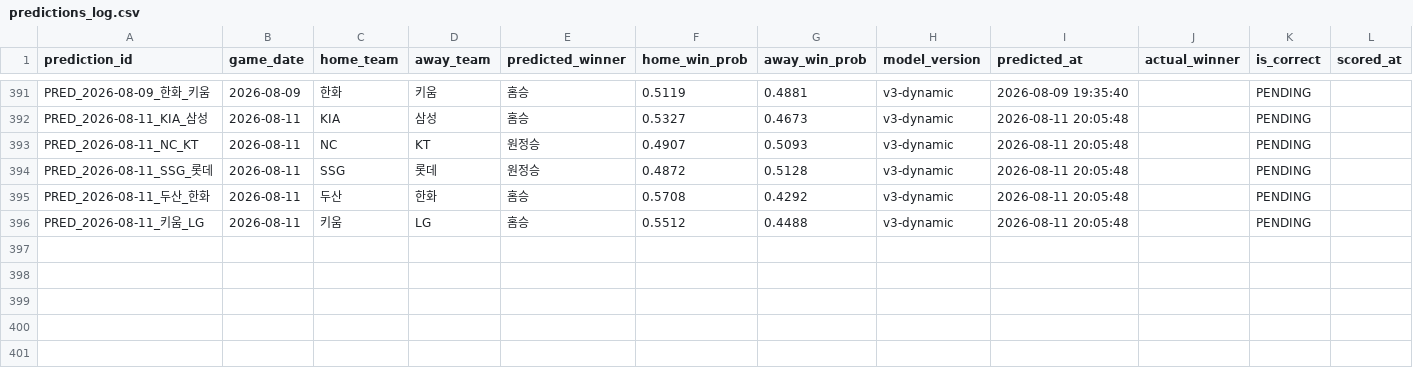
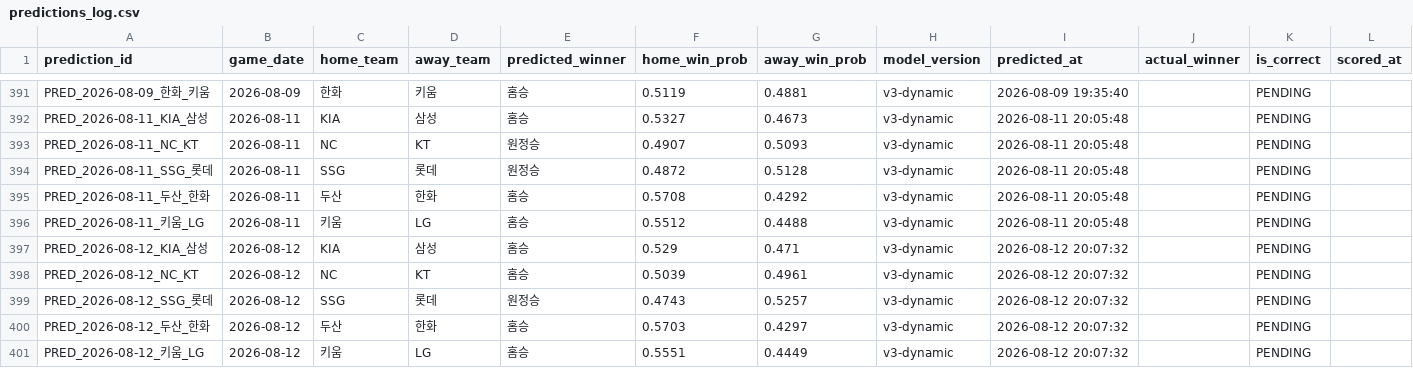
Before and after one commit to limanho001014-create/kbo-predictor-dynamic, a CSV file: data/predictions_log.csv, drawn as a sheet; only a part is shown, gaps mark what is left out.

```diff
--- a/data/predictions_log.csv
+++ b/data/predictions_log.csv
@@ -396 +396,6 @@ PRED_2026-08-11_두산_한화,2026-08-11,두산,한화,홈승,0.5708,0.4292,v3-d
 PRED_2026-08-11_키움_LG,2026-08-11,키움,LG,홈승,0.5512,0.4488,v3-dynamic,2026-08-11 20:05:48,,PENDING,
+PRED_2026-08-12_KIA_삼성,2026-08-12,KIA,삼성,홈승,0.529,0.471,v3-dynamic,2026-08-12 20:07:32,,PENDING,
+PRED_2026-08-12_NC_KT,2026-08-12,NC,KT,홈승,0.5039,0.4961,v3-dynamic,2026-08-12 20:07:32,,PENDING,
+PRED_2026-08-12_SSG_롯데,2026-08-12,SSG,롯데,원정승,0.4743,0.5257,v3-dynamic,2026-08-12 20:07:32,,PENDING,
+PRED_2026-08-12_두산_한화,2026-08-12,두산,한화,홈승,0.5703,0.4297,v3-dynamic,2026-08-12 20:07:32,,PENDING,
+PRED_2026-08-12_키움_LG,2026-08-12,키움,LG,홈승,0.5551,0.4449,v3-dynamic,2026-08-12 20:07:32,,PENDING,
```
Also changed, not shown: data/games_history.csv, data/players_latest_hitter.csv, 7 other files.
